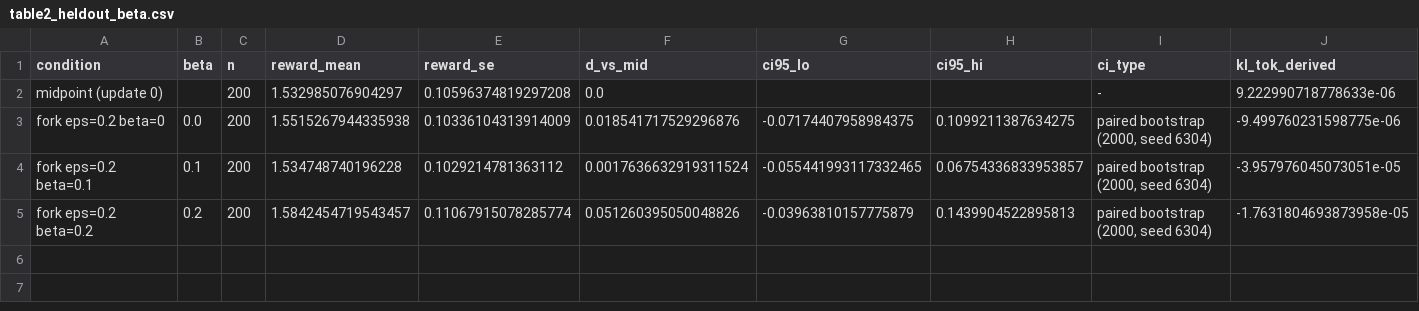
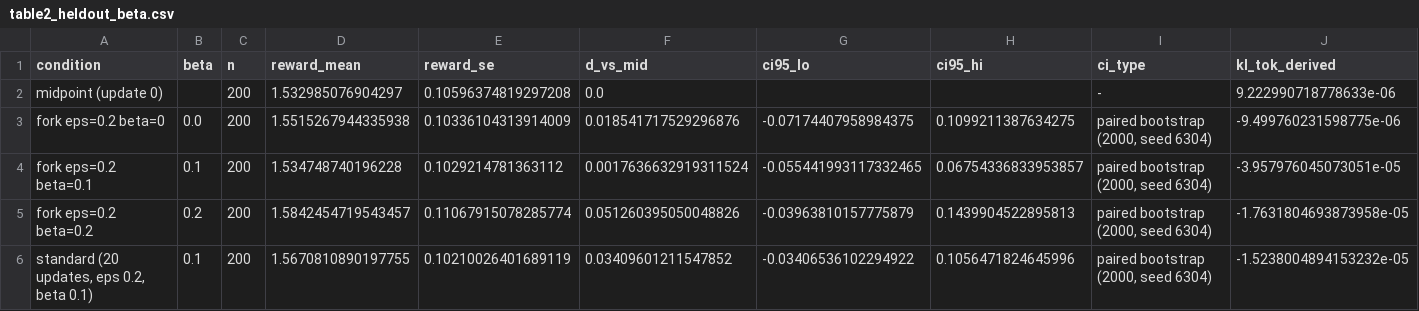
Before and after one commit to danishrasool10/ATML-PA2, a CSV file: results/task2_ppo/analysis/tables/table2_heldout_beta.csv, drawn as a sheet; only a part is shown; rows hold the shown columns only; the diff names each change by its address in the sheet, - before the commit and + after, or states it on an @@ line.

```diff
--- a/results/task2_ppo/analysis/tables/table2_heldout_beta.csv
+++ b/results/task2_ppo/analysis/tables/table2_heldout_beta.csv
+row 6: standard (20 updates, eps 0.2, beta 0.1) | 0.1 | 200 | 1.5670810890197755 | 0.10210026401689119 | 0.03409601211547852 | -0.03406536102294922 | 0.1056471824645996 | paired bootstrap (2000, seed 6304) | -1.5238004894153232e-05
```
Also changed, not shown: results/task2_ppo/analysis/tables/table4_reliability.csv, 32 other files.
